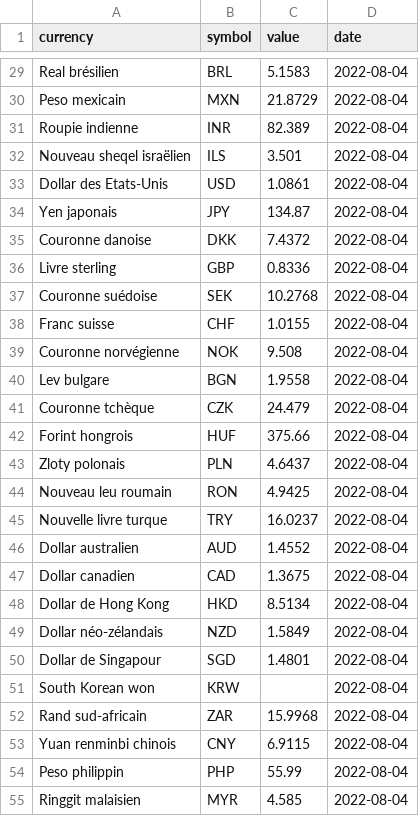
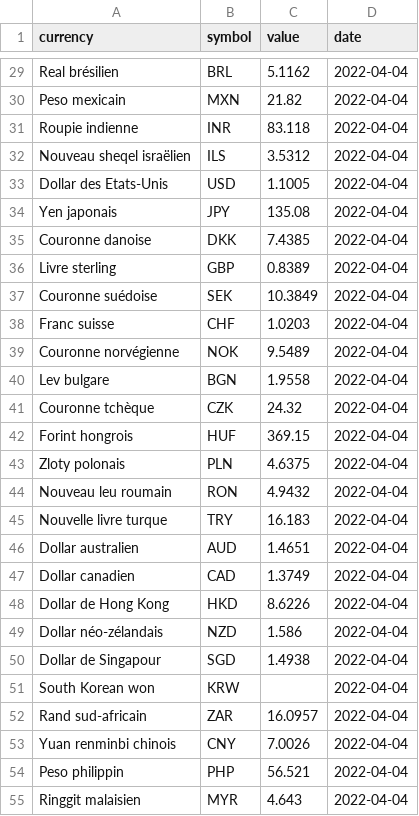
Before and after one commit to AntoineDumestre/Exchange-rates, a CSV file: exchange_rates.csv, drawn as a sheet; only a part is shown, gaps mark what is left out; the diff covers the shown part only; the diff names each change by its address in the sheet, - before the commit and + after, or states it on an @@ line.

```diff
--- a/exchange_rates.csv
+++ b/exchange_rates.csv
-C29 (value): 5.1583
+C29 (value): 5.1162
-D29:D55 (date): 2022-08-04
+D29:D55 (date): 2022-04-04
-C30 (value): 21.8729
+C30 (value): 21.82
-C31 (value): 82.389
+C31 (value): 83.118
-C32 (value): 3.501
+C32 (value): 3.5312
-C33 (value): 1.0861
+C33 (value): 1.1005
-C34 (value): 134.87
+C34 (value): 135.08
-C35 (value): 7.4372
+C35 (value): 7.4385
-C36 (value): 0.8336
+C36 (value): 0.8389
-C37 (value): 10.2768
+C37 (value): 10.3849
-C38 (value): 1.0155
+C38 (value): 1.0203
-C39 (value): 9.508
+C39 (value): 9.5489
-C41 (value): 24.479
+C41 (value): 24.32
-C42 (value): 375.66
+C42 (value): 369.15
-C43 (value): 4.6437
+C43 (value): 4.6375
-C44 (value): 4.9425
+C44 (value): 4.9432
-C45 (value): 16.0237
+C45 (value): 16.183
-C46 (value): 1.4552
+C46 (value): 1.4651
-C47 (value): 1.3675
+C47 (value): 1.3749
-C48 (value): 8.5134
+C48 (value): 8.6226
-C49 (value): 1.5849
+C49 (value): 1.586
-C50 (value): 1.4801
+C50 (value): 1.4938
-C52 (value): 15.9968
+C52 (value): 16.0957
-C53 (value): 6.9115
+C53 (value): 7.0026
-C54 (value): 55.99
+C54 (value): 56.521
-C55 (value): 4.585
+C55 (value): 4.643
```
Also changed, not shown: 64 edited cells elsewhere in this file.
